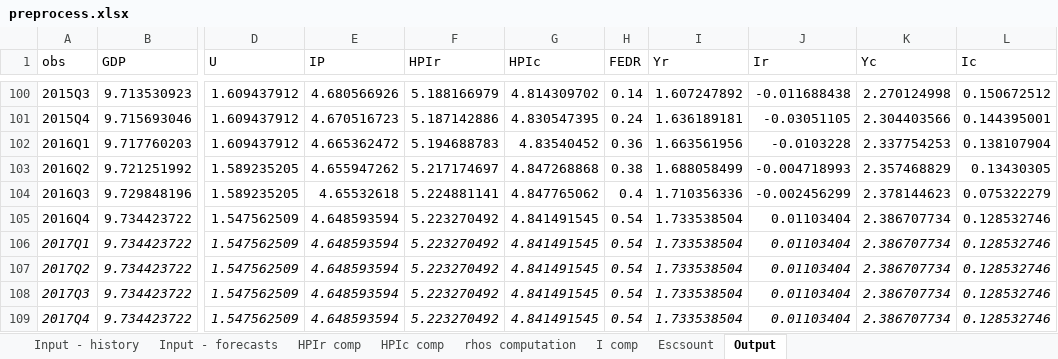
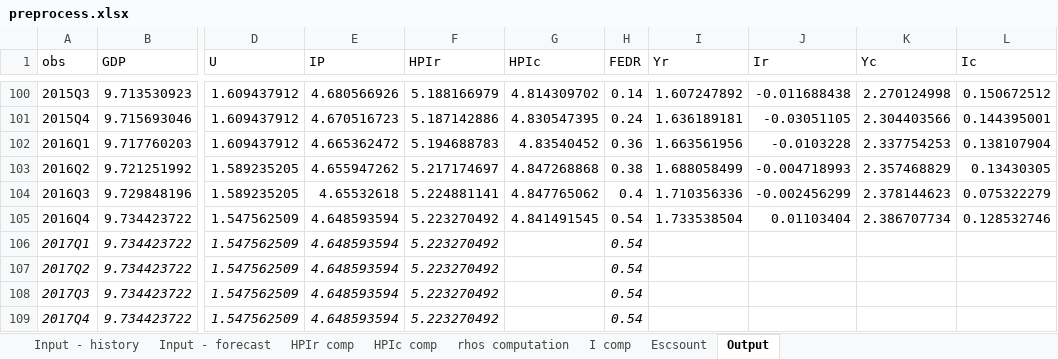
Before and after one commit to utia-econometrics/GS2017, an Excel workbook: work/preprocess.xlsx, sheet Output, drawn as a sheet; only a part is shown, gaps mark what is left out; values as stored, in another font and other column widths than the file's, no borders; the diff names each change by its address in the sheet, - before the commit and + after, or states it on an @@ line.

```diff
--- a/work/preprocess.xlsx (sheet Output)
+++ b/work/preprocess.xlsx (sheet Output)
-sheet tab: Input - forecasts
+sheet tab: Input - forecast
-G106:G109 (HPIc): 4.841491545
+G106:G109 (HPIc): (empty)
-I106:I109 (Yr): 1.733538504
+I106:I109 (Yr): (empty)
-J106:J109 (Ir): 0.01103404
+J106:J109 (Ir): (empty)
-K106:K109 (Yc): 2.386707734
+K106:K109 (Yc): (empty)
-L106:L109 (Ic): 0.128532746
+L106:L109 (Ic): (empty)
```
Also changed, not shown: sheet Input - forecast, sheet Escsount, formulas that keep their value, 4 other files.
